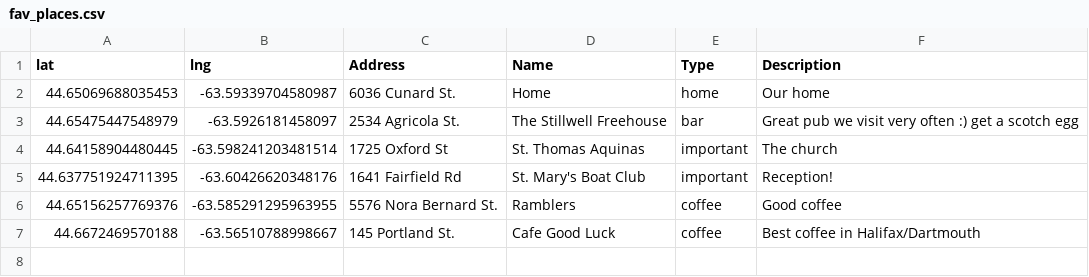
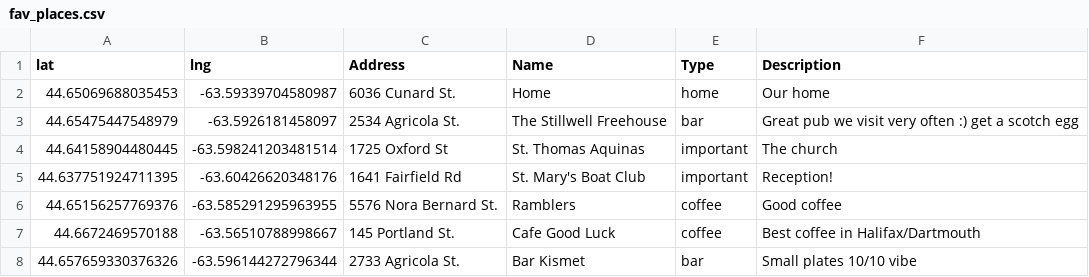
Before and after one commit to cgrdn/wedding-website, a CSV file: fav_places.csv, drawn as a sheet; the diff names each change by its address in the sheet, - before the commit and + after, or states it on an @@ line.

Commit message:
kismet

```diff
--- a/fav_places.csv
+++ b/fav_places.csv
+row 8: 44.657659330376326 | -63.596144272796344 | 2733 Agricola St. | Bar Kismet | bar | Small plates 10/10 vibe
```
Also changed, not shown: 1 other file.
